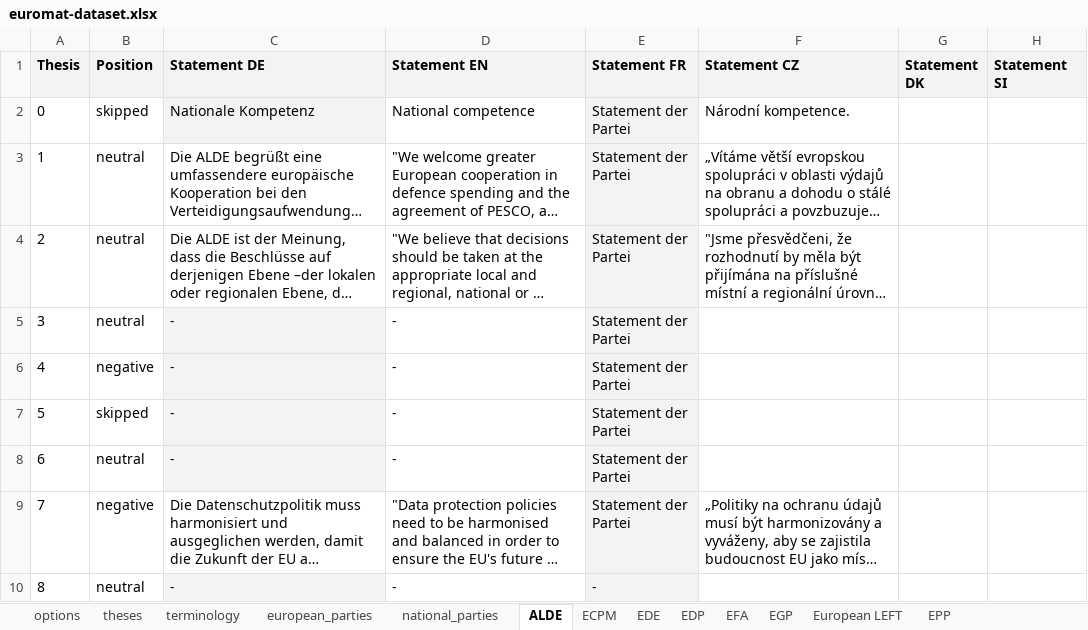
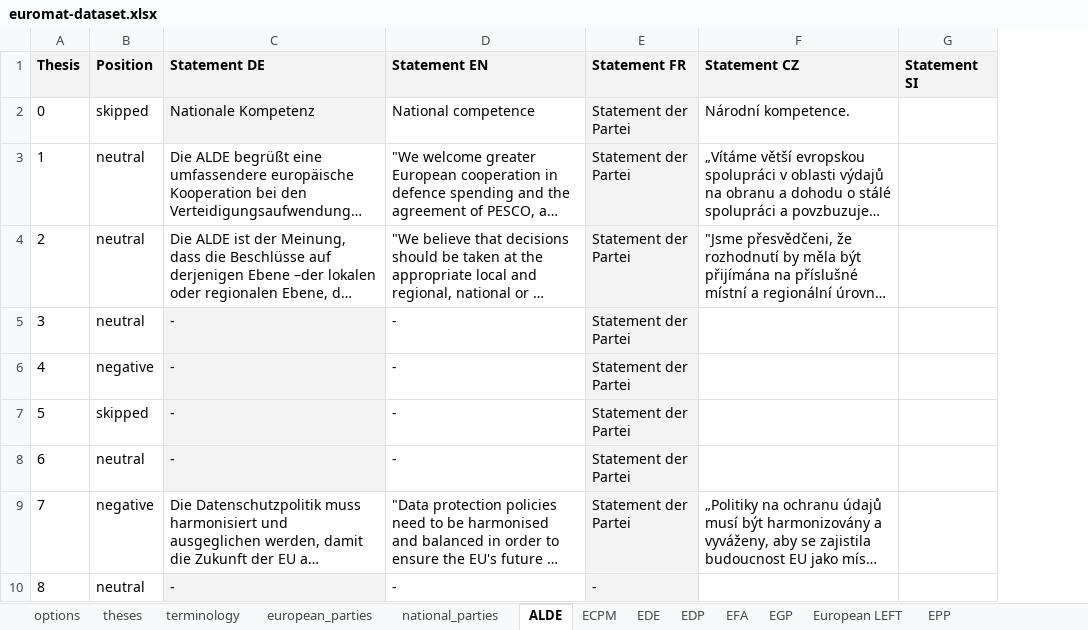
Before and after one commit to morkro/euromat, an Excel workbook: resources/euromat-dataset.xlsx, sheet ALDE, drawn as a sheet; only a part is shown; long unchanged cells end in …; values as stored, in another font and other column widths than the file's, no borders; charts and pictures not drawn; the diff names each change by its address in the sheet, - before the commit and + after, or states it on an @@ line.

```diff
--- a/resources/euromat-dataset.xlsx (sheet ALDE)
+++ b/resources/euromat-dataset.xlsx (sheet ALDE)
-column G (Statement DK), empty
```
Also changed, not shown: sheet theses, 1 other file.
